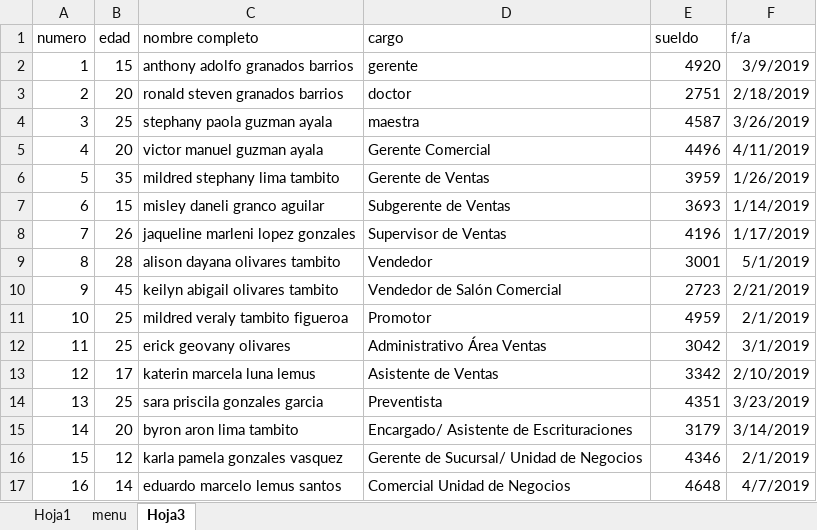
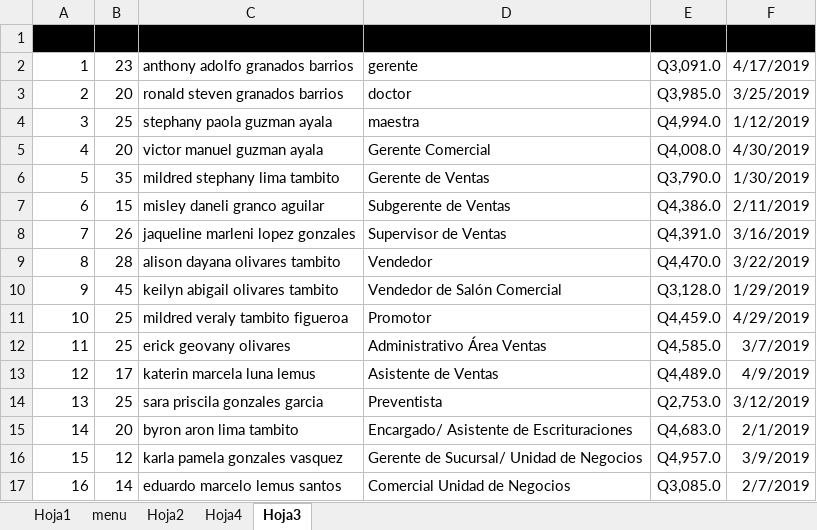
Before and after one commit to tefaafigueroa/refuerzo, an Excel workbook: excel.xlsx, sheet Hoja3, drawn as a sheet; only a part is shown; values as stored, in another font and other column widths than the file's, no borders; charts and pictures and table styles not drawn; removed rows and columns are numbered as before the commit, all else as after; the diff covers the shown part only; the diff names each change by its address in the sheet, - before the commit and + after, or states it on an @@ line.

```diff
--- a/excel.xlsx (sheet Hoja3)
+++ b/excel.xlsx (sheet Hoja3)
+sheet tab: Hoja2
+sheet tab: Hoja4
@@ column A (id) renumbered in row 1 @@
-A1:F1 fill: none
+A1:F1 fill: #000000
-row 2: 1 | 15 | anthony adolfo granados barrios | gerente | 4920 | 3/9/2019
+row 2: 1 | 23 | anthony adolfo granados barrios | gerente | Q3,091.0 | 4/17/2019
-E3 (sueldo): 2751
+E3 (sueldo): Q3,985.0
-F3 (f/a): 2/18/2019
+F3 (f/a): 3/25/2019
-E4 (sueldo): 4587
+E4 (sueldo): Q4,994.0
-F4 (f/a): 3/26/2019
+F4 (f/a): 1/12/2019
-E5 (sueldo): 4496
+E5 (sueldo): Q4,008.0
-F5 (f/a): 4/11/2019
+F5 (f/a): 4/30/2019
-E6 (sueldo): 3959
+E6 (sueldo): Q3,790.0
-F6 (f/a): 1/26/2019
+F6 (f/a): 1/30/2019
-E7 (sueldo): 3693
+E7 (sueldo): Q4,386.0
-F7 (f/a): 1/14/2019
+F7 (f/a): 2/11/2019
-E8 (sueldo): 4196
+E8 (sueldo): Q4,391.0
-F8 (f/a): 1/17/2019
+F8 (f/a): 3/16/2019
-E9 (sueldo): 3001
+E9 (sueldo): Q4,470.0
-F9 (f/a): 5/1/2019
+F9 (f/a): 3/22/2019
-E10 (sueldo): 2723
+E10 (sueldo): Q3,128.0
-F10 (f/a): 2/21/2019
+F10 (f/a): 1/29/2019
-E11 (sueldo): 4959
+E11 (sueldo): Q4,459.0
-F11 (f/a): 2/1/2019
+F11 (f/a): 4/29/2019
-E12 (sueldo): 3042
+E12 (sueldo): Q4,585.0
-F12 (f/a): 3/1/2019
+F12 (f/a): 3/7/2019
-E13 (sueldo): 3342
+E13 (sueldo): Q4,489.0
-F13 (f/a): 2/10/2019
+F13 (f/a): 4/9/2019
-E14 (sueldo): 4351
+E14 (sueldo): Q2,753.0
-F14 (f/a): 3/23/2019
+F14 (f/a): 3/12/2019
-E15 (sueldo): 3179
+E15 (sueldo): Q4,683.0
-F15 (f/a): 3/14/2019
+F15 (f/a): 2/1/2019
-E16 (sueldo): 4346
+E16 (sueldo): Q4,957.0
-F16 (f/a): 2/1/2019
+F16 (f/a): 3/9/2019
-E17 (sueldo): 4648
+E17 (sueldo): Q3,085.0
-F17 (f/a): 4/7/2019
+F17 (f/a): 2/7/2019
```
Also changed, not shown: other rows of this sheet, charts or pictures.
